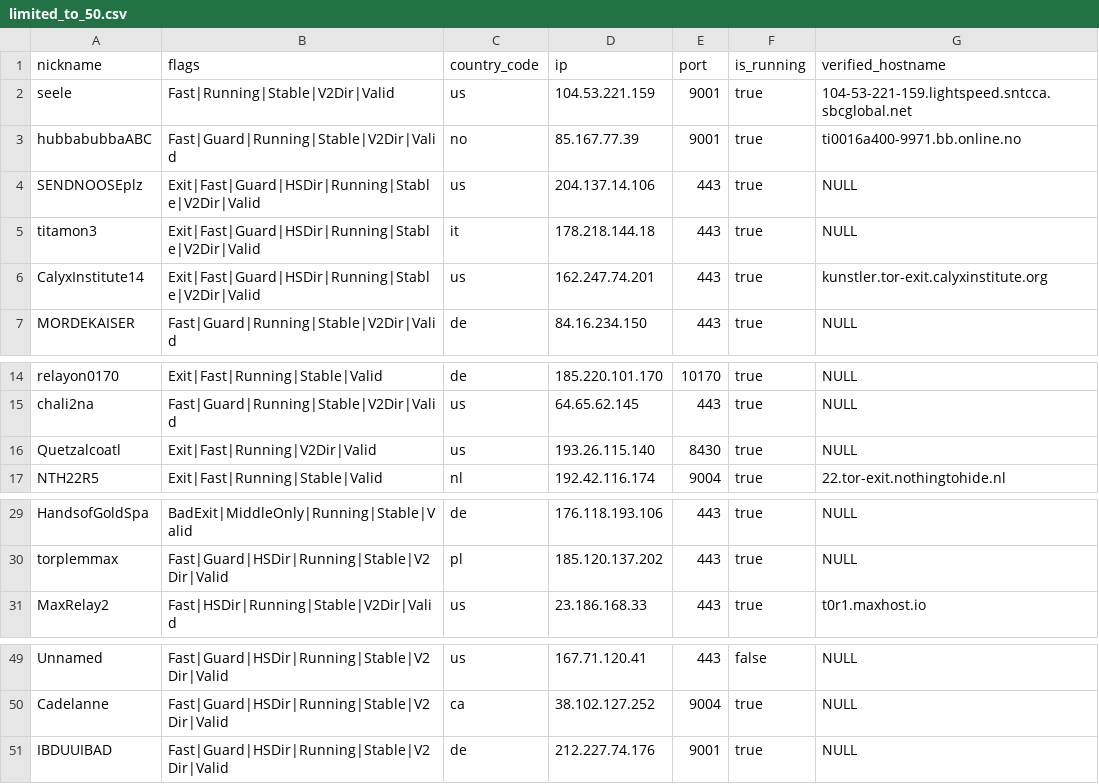
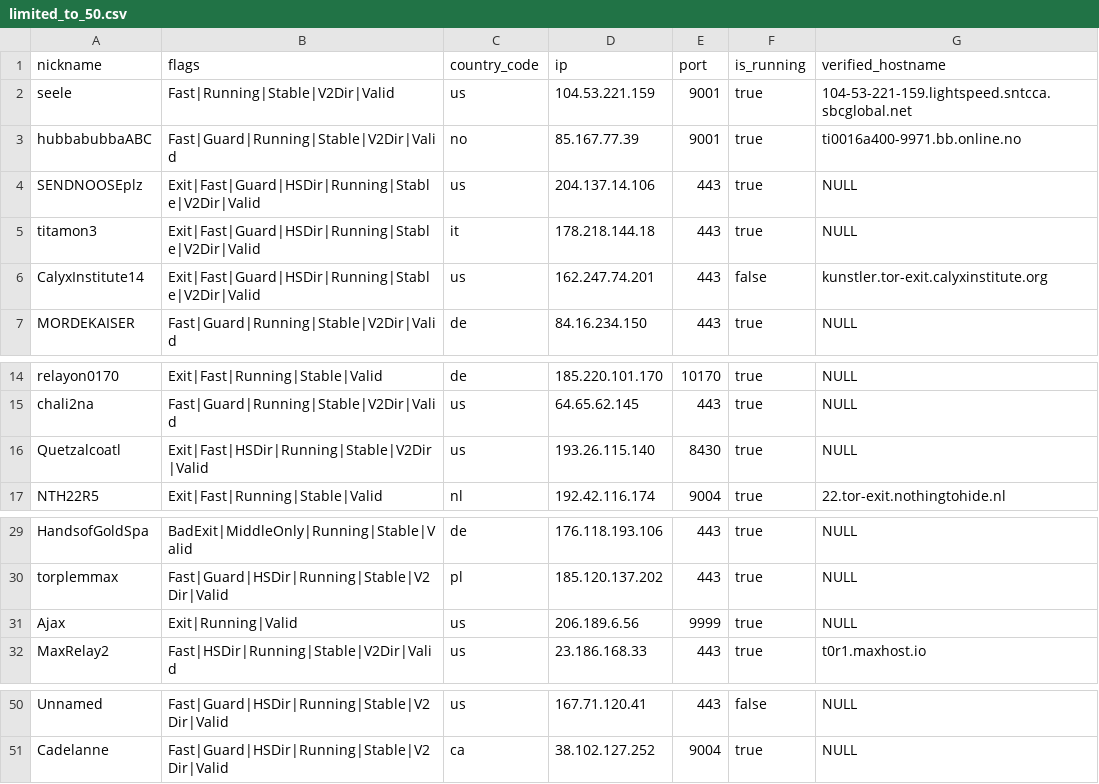
Before and after one commit to cgiamp/123-test-abort, a CSV file: limited_to_50.csv, drawn as a sheet; only a part is shown, gaps mark what is left out.

```diff
--- a/limited_to_50.csv
+++ b/limited_to_50.csv
@@ -5,3 +5,3 @@
 "titamon3","Exit|Fast|Guard|HSDir|Running|Stable|V2Dir|Valid","it","178.218.144.18","443",true,"NULL"
-"CalyxInstitute14","Exit|Fast|Guard|HSDir|Running|Stable|V2Dir|Valid","us","162.247.74.201","443",true,"kunstler.tor-exit.calyxinstitute.org"
+"CalyxInstitute14","Exit|Fast|Guard|HSDir|Running|Stable|V2Dir|Valid","us","162.247.74.201","443",false,"kunstler.tor-exit.calyxinstitute.org"
 "MORDEKAISER","Fast|Guard|Running|Stable|V2Dir|Valid","de","84.16.234.150","443",true,"NULL"
@@ -15,3 +15,3 @@
 "chali2na","Fast|Guard|Running|Stable|V2Dir|Valid","us","64.65.62.145","443",true,"NULL"
-"Quetzalcoatl","Exit|Fast|Running|V2Dir|Valid","us","193.26.115.140","8430",true,"NULL"
+"Quetzalcoatl","Exit|Fast|HSDir|Running|Stable|V2Dir|Valid","us","193.26.115.140","8430",true,"NULL"
 "NTH22R5","Exit|Fast|Running|Stable|Valid","nl","192.42.116.174","9004",true,"22.tor-exit.nothingtohide.nl"
@@ -30,2 +30,3 @@
 "torplemmax","Fast|Guard|HSDir|Running|Stable|V2Dir|Valid","pl","185.120.137.202","443",true,"NULL"
+"Ajax","Exit|Running|Valid","us","206.189.6.56","9999",true,"NULL"
 "MaxRelay2","Fast|HSDir|Running|Stable|V2Dir|Valid","us","23.186.168.33","443",true,"t0r1.maxhost.io"
@@ -50,2 +51 @@
 "Cadelanne","Fast|Guard|HSDir|Running|Stable|V2Dir|Valid","ca","38.102.127.252","9004",true,"NULL"
-"IBDUUIBAD","Fast|Guard|HSDir|Running|Stable|V2Dir|Valid","de","212.227.74.176","9001",true,"NULL"
```
Also changed, not shown: tor_feed.csv, 1 other file.
